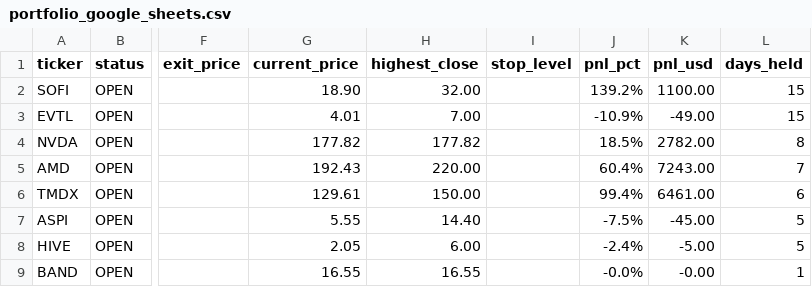
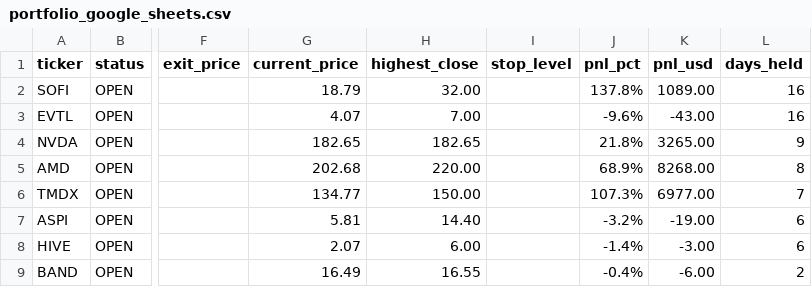
Before and after one commit to Amigo100/bos_momentum_scanner, a CSV file: portfolio/output/portfolio_google_sheets.csv, drawn as a sheet; only a part is shown, gaps mark what is left out; the diff names each change by its address in the sheet, - before the commit and + after, or states it on an @@ line.

```diff
--- a/portfolio/output/portfolio_google_sheets.csv
+++ b/portfolio/output/portfolio_google_sheets.csv
-G2 (current_price): 18.90
+G2 (current_price): 18.79
-J2 (pnl_pct): 139.2%
+J2 (pnl_pct): 137.8%
-K2 (pnl_usd): 1100.00
+K2 (pnl_usd): 1089.00
-L2:L3 (days_held): 15
+L2:L3 (days_held): 16
-G3 (current_price): 4.01
+G3 (current_price): 4.07
-J3 (pnl_pct): -10.9%
+J3 (pnl_pct): -9.6%
-K3 (pnl_usd): -49.00
+K3 (pnl_usd): -43.00
-G4 (current_price): 177.82
+G4 (current_price): 182.65
-H4 (highest_close): 177.82
+H4 (highest_close): 182.65
-J4 (pnl_pct): 18.5%
+J4 (pnl_pct): 21.8%
-K4 (pnl_usd): 2782.00
+K4 (pnl_usd): 3265.00
-L4 (days_held): 8
+L4 (days_held): 9
-G5 (current_price): 192.43
+G5 (current_price): 202.68
-J5 (pnl_pct): 60.4%
+J5 (pnl_pct): 68.9%
-K5 (pnl_usd): 7243.00
+K5 (pnl_usd): 8268.00
-L5 (days_held): 7
+L5 (days_held): 8
-G6 (current_price): 129.61
+G6 (current_price): 134.77
-J6 (pnl_pct): 99.4%
+J6 (pnl_pct): 107.3%
-K6 (pnl_usd): 6461.00
+K6 (pnl_usd): 6977.00
-L6 (days_held): 6
+L6 (days_held): 7
-G7 (current_price): 5.55
+G7 (current_price): 5.81
-J7 (pnl_pct): -7.5%
+J7 (pnl_pct): -3.2%
-K7 (pnl_usd): -45.00
+K7 (pnl_usd): -19.00
-L7:L8 (days_held): 5
+L7:L8 (days_held): 6
-G8 (current_price): 2.05
+G8 (current_price): 2.07
-J8 (pnl_pct): -2.4%
+J8 (pnl_pct): -1.4%
-K8 (pnl_usd): -5.00
+K8 (pnl_usd): -3.00
-G9 (current_price): 16.55
+G9 (current_price): 16.49
-J9 (pnl_pct): -0.0%
+J9 (pnl_pct): -0.4%
-K9 (pnl_usd): -0.00
+K9 (pnl_usd): -6.00
-L9 (days_held): 1
+L9 (days_held): 2
```
Also changed, not shown: portfolio/output/equity_curve.csv, portfolio/output/portfolio.csv, 2 other files.
